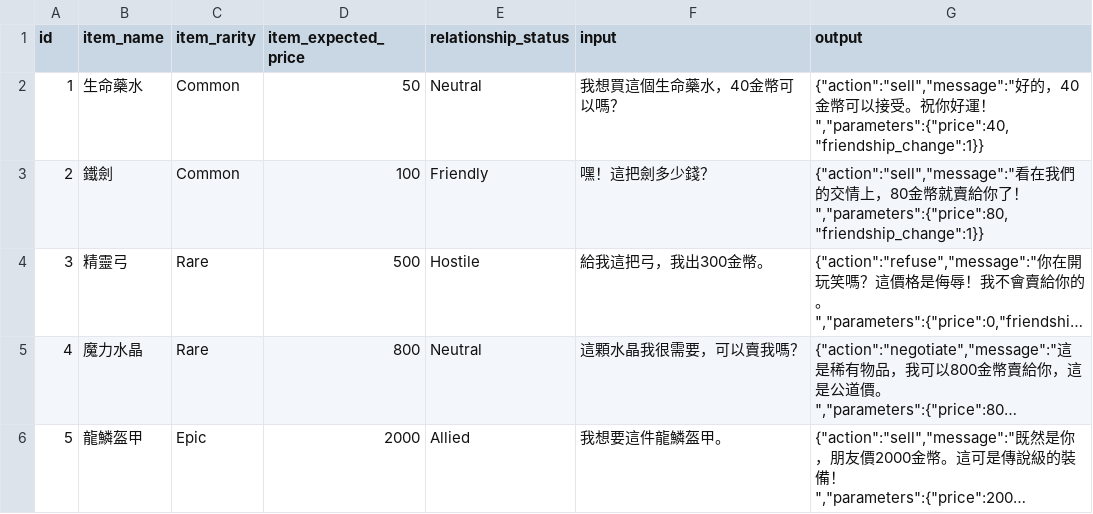
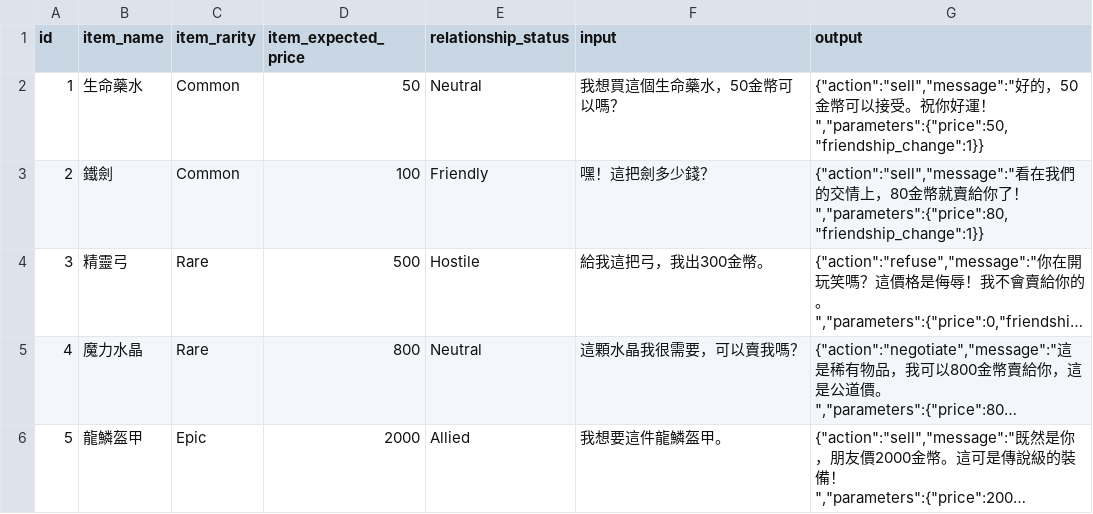
Before and after one commit to elct9620/poc-mini-trade-game-dataset, a CSV file: train.csv, drawn as a sheet; long unchanged cells end in ….

```diff
--- a/train.csv
+++ b/train.csv
@@ -1,3 +1,3 @@
 id,item_name,item_rarity,item_expected_price,relationship_status,input,output
-1,生命藥水,Common,50,Neutral,我想買這個生命藥水，40金幣可以嗎？,"{""action"":""sell"",""message"":""好的，40金幣可以接受。祝你好運！"",""parameters"":{""price"":40,""friendship_change"":1}}"
+1,生命藥水,Common,50,Neutral,我想買這個生命藥水，50金幣可以嗎？,"{""action"":""sell"",""message"":""好的，50金幣可以接受。祝你好運！"",""parameters"":{""price"":50,""friendship_change"":1}}"
 2,鐵劍,Common,100,Friendly,嘿！這把劍多少錢？,"{""action"":""sell"",""message"":""看在我們的交情上，80金幣就賣給你了！"",""parameters"":{""price"":80,""friendship_change"":1}}"
```
Also changed, not shown: 9 other files.
